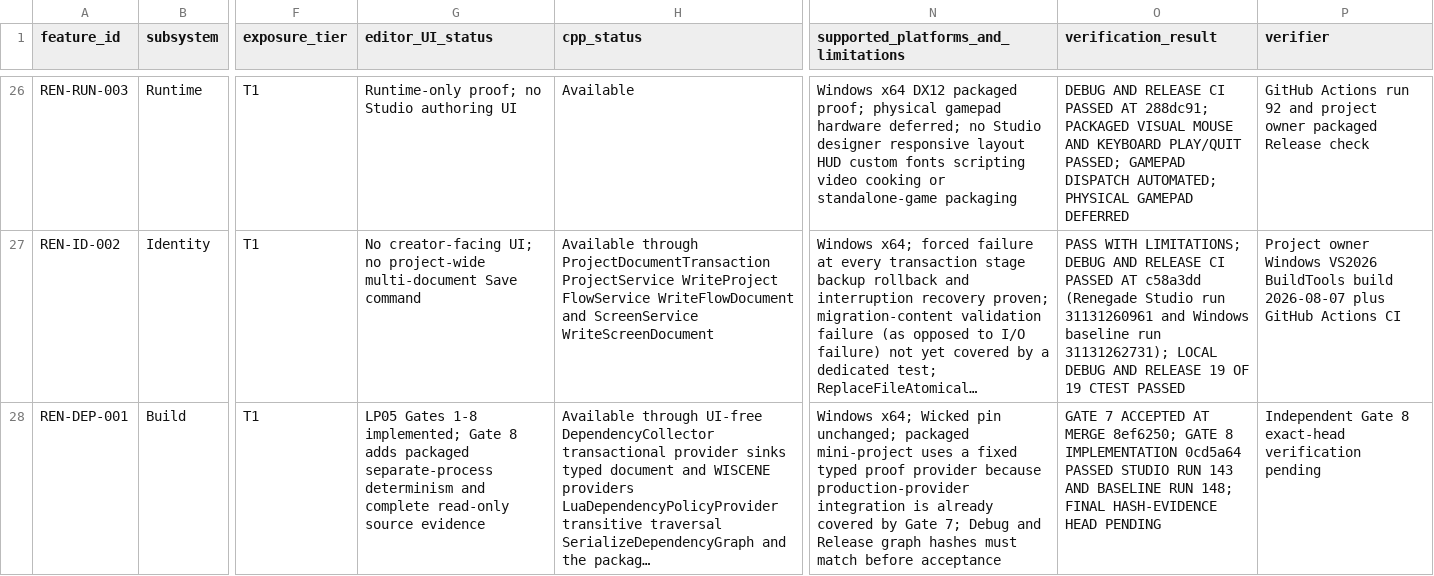
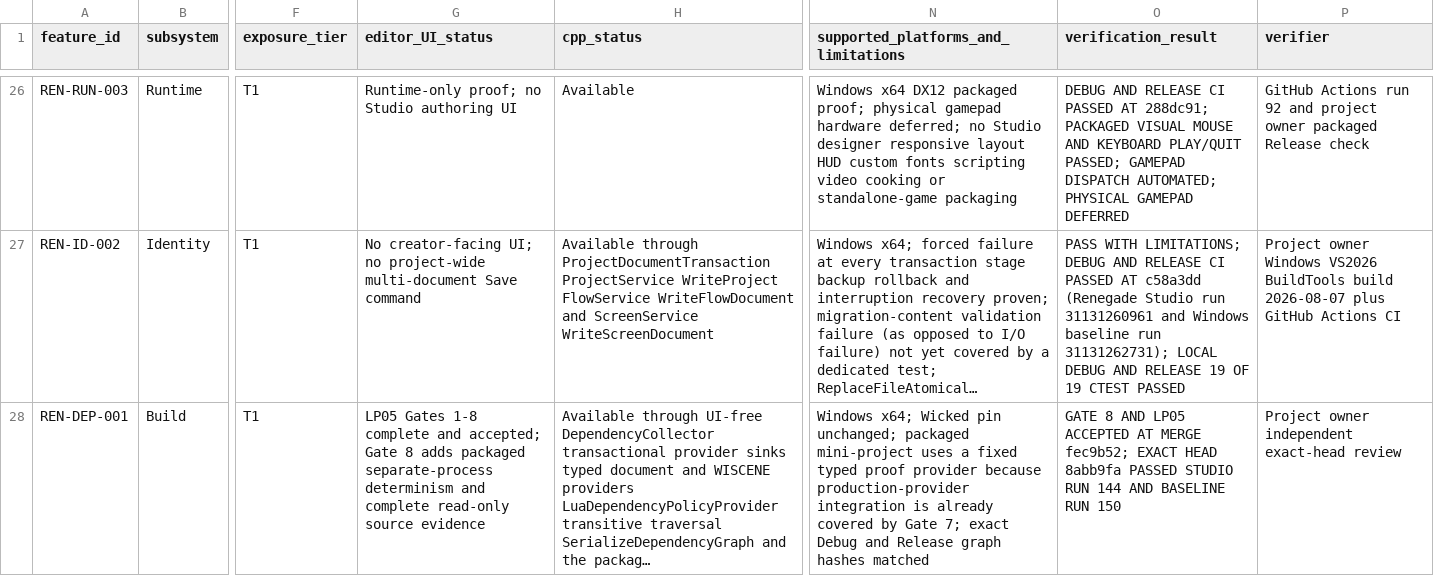
Before and after one commit to mav3r1ckmediastudio-glitch/renegade-engine, a CSV file: docs/FEATURE_MATRIX.csv, drawn as a sheet; only a part is shown, gaps mark what is left out; long unchanged cells end in …; the diff covers the shown part only; the diff names each change by its address in the sheet, - before the commit and + after, or states it on an @@ line.

```diff
--- a/docs/FEATURE_MATRIX.csv
+++ b/docs/FEATURE_MATRIX.csv
-G28 (editor_UI_status): …Gates 1-8 implemented; Gate 8…
+G28 (editor_UI_status): …Gates 1-8 complete and accepted; Gate 8…
-N28: …Gate 7; Debug and Release graph hashes must match before acceptance
+N28: …Gate 7; exact Debug and Release graph hashes matched
-O28 (verification_result): GATE 7 ACCEPTED AT MERGE 8ef6250; GATE 8 IMPLEMENTATION 0cd5a64 PASSED STUDIO RUN 143 AND BASELINE RUN 148; FINAL HASH-EVIDENCE HEAD PENDING
+O28 (verification_result): GATE 8 AND LP05 ACCEPTED AT MERGE fec9b52; EXACT HEAD 8abb9fa PASSED STUDIO RUN 144 AND BASELINE RUN 150
-P28 (verifier): Independent Gate 8 exact-head verification pending
+P28 (verifier): Project owner independent exact-head review
```
Also changed, not shown: 1 added row elsewhere in this file, 10 other files.
